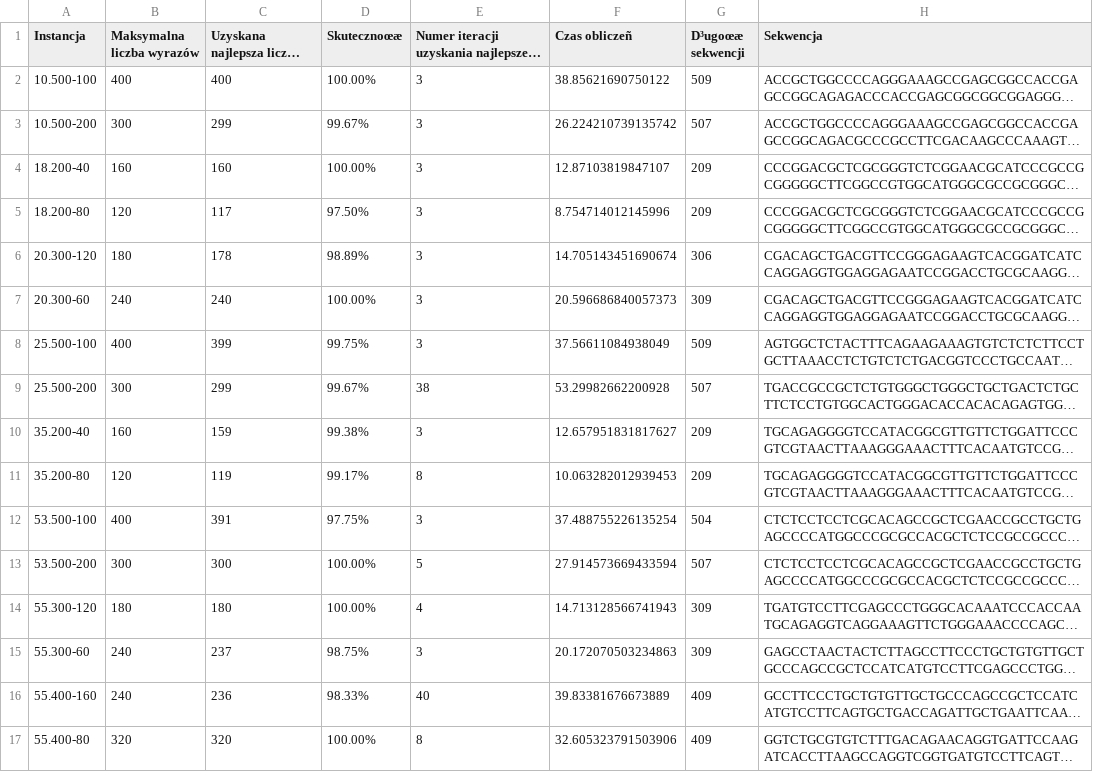
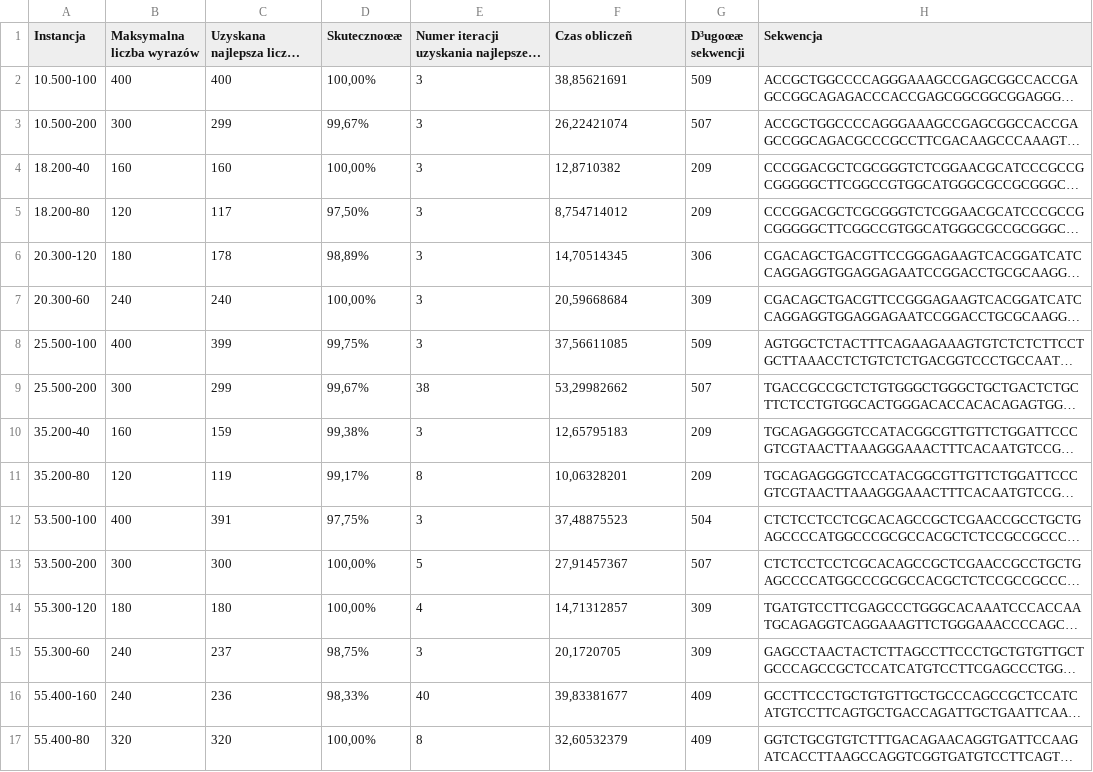
Before and after one commit to EwaFengler/bioinf, a CSV file: wyniki/wyniki - instancje obowiązkowe.csv, drawn as a sheet; only a part is shown; long unchanged cells end in …; the diff covers the shown part only; the diff names each change by its address in the sheet, - before the commit and + after, or states it on an @@ line.

Commit message:
Analiza wyników otrzymancyh dla instancji obowiązkowych
W sprawozdaniu zamieszczone zostały wyniki przetwarzania algorytmu mrówkowego dla obowiązkowych problemów. Zgodnie z prezentowanymi wynikami zostały zamieszczone wnioski. Pozostaje jeszcze tylko dodatkowa kwestia, jakie jest przetestowanie działania algorytmu dla własnych przygotowanych instancji.

```diff
--- a/wyniki/wyniki - instancje obowiązkowe.csv
+++ b/wyniki/wyniki - instancje obowiązkowe.csv
-D2 (Skutecznoœæ): 100.00%
+D2 (Skutecznoœæ): 100,00%
-F2 (Czas obliczeñ): 38.85621690750122
+F2 (Czas obliczeñ): 38,85621691
-D3 (Skutecznoœæ): 99.67%
+D3 (Skutecznoœæ): 99,67%
-F3 (Czas obliczeñ): 26.224210739135742
+F3 (Czas obliczeñ): 26,22421074
-D4 (Skutecznoœæ): 100.00%
+D4 (Skutecznoœæ): 100,00%
-F4 (Czas obliczeñ): 12.87103819847107
+F4 (Czas obliczeñ): 12,8710382
-D5 (Skutecznoœæ): 97.50%
+D5 (Skutecznoœæ): 97,50%
-F5 (Czas obliczeñ): 8.754714012145996
+F5 (Czas obliczeñ): 8,754714012
-D6 (Skutecznoœæ): 98.89%
+D6 (Skutecznoœæ): 98,89%
-F6 (Czas obliczeñ): 14.705143451690674
+F6 (Czas obliczeñ): 14,70514345
-D7 (Skutecznoœæ): 100.00%
+D7 (Skutecznoœæ): 100,00%
-F7 (Czas obliczeñ): 20.596686840057373
+F7 (Czas obliczeñ): 20,59668684
-D8 (Skutecznoœæ): 99.75%
+D8 (Skutecznoœæ): 99,75%
-F8 (Czas obliczeñ): 37.56611084938049
+F8 (Czas obliczeñ): 37,56611085
-D9 (Skutecznoœæ): 99.67%
+D9 (Skutecznoœæ): 99,67%
-F9 (Czas obliczeñ): 53.29982662200928
+F9 (Czas obliczeñ): 53,29982662
-D10 (Skutecznoœæ): 99.38%
+D10 (Skutecznoœæ): 99,38%
-F10 (Czas obliczeñ): 12.657951831817627
+F10 (Czas obliczeñ): 12,65795183
-D11 (Skutecznoœæ): 99.17%
+D11 (Skutecznoœæ): 99,17%
-F11 (Czas obliczeñ): 10.063282012939453
+F11 (Czas obliczeñ): 10,06328201
-D12 (Skutecznoœæ): 97.75%
+D12 (Skutecznoœæ): 97,75%
-F12 (Czas obliczeñ): 37.488755226135254
+F12 (Czas obliczeñ): 37,48875523
-D13:D14 (Skutecznoœæ): 100.00%
+D13:D14 (Skutecznoœæ): 100,00%
-F13 (Czas obliczeñ): 27.914573669433594
+F13 (Czas obliczeñ): 27,91457367
-F14 (Czas obliczeñ): 14.713128566741943
+F14 (Czas obliczeñ): 14,71312857
-D15 (Skutecznoœæ): 98.75%
+D15 (Skutecznoœæ): 98,75%
-F15 (Czas obliczeñ): 20.172070503234863
+F15 (Czas obliczeñ): 20,1720705
-D16 (Skutecznoœæ): 98.33%
+D16 (Skutecznoœæ): 98,33%
-F16 (Czas obliczeñ): 39.83381676673889
+F16 (Czas obliczeñ): 39,83381677
-D17 (Skutecznoœæ): 100.00%
+D17 (Skutecznoœæ): 100,00%
-F17 (Czas obliczeñ): 32.605323791503906
+F17 (Czas obliczeñ): 32,60532379
```
Also changed, not shown: 74 edited cells elsewhere in this file, 1 other file.
